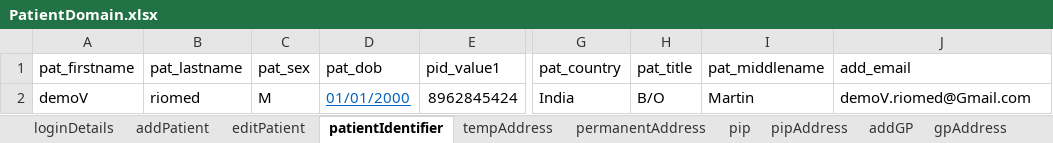
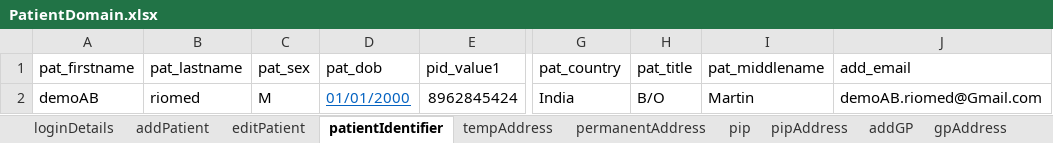
Before and after one commit to manojvyavahare27/DemoServerCellma4ClinicalAuto-, an Excel workbook: ExcelFiles/PatientDomain.xlsx, sheet patientIdentifier, drawn as a sheet; only a part is shown, gaps mark what is left out; values as stored, in another font and other column widths than the file's, no borders; the diff names each change by its address in the sheet, - before the commit and + after, or states it on an @@ line.

```diff
--- a/ExcelFiles/PatientDomain.xlsx (sheet patientIdentifier)
+++ b/ExcelFiles/PatientDomain.xlsx (sheet patientIdentifier)
-A2 (pat_firstname): demoV
+A2 (pat_firstname): demoAB
-J2 (add_email): demoV.riomed@Gmail.com
+J2 (add_email): demoAB.riomed@Gmail.com
```
Also changed, not shown: sheet patDetails, sheet addPatient, sheet editPatient, 12 other files.
